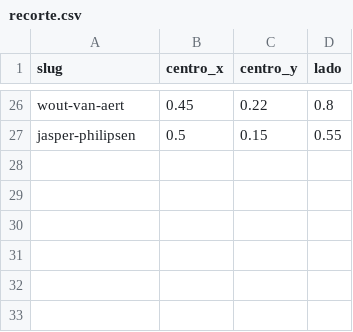
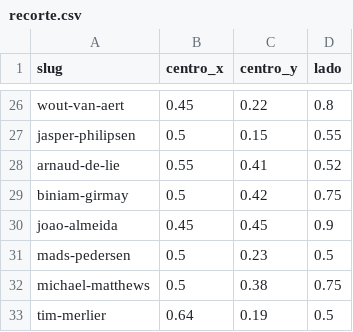
Before and after one commit to tharso/trunfo, a CSV file: data/fotos/recorte.csv, drawn as a sheet; only a part is shown, gaps mark what is left out.

```diff
--- a/data/fotos/recorte.csv
+++ b/data/fotos/recorte.csv
@@ -27 +27,7 @@ wout-van-aert,0.45,0.22,0.8
 jasper-philipsen,0.5,0.15,0.55
+arnaud-de-lie,0.55,0.41,0.52
+biniam-girmay,0.5,0.42,0.75
+joao-almeida,0.45,0.45,0.9
+mads-pedersen,0.5,0.23,0.5
+michael-matthews,0.5,0.38,0.75
+tim-merlier,0.64,0.19,0.5
```
Also changed, not shown: data/fotos/creditos.csv, 13 other files.
